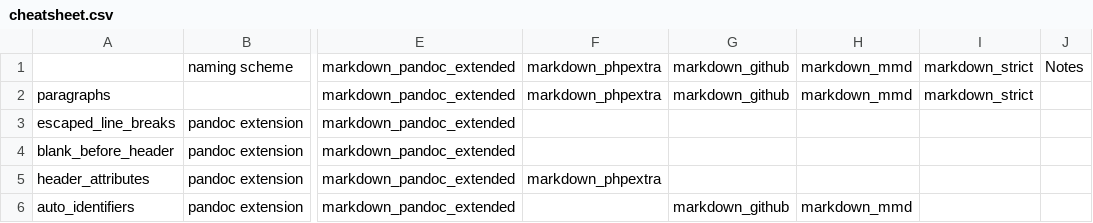
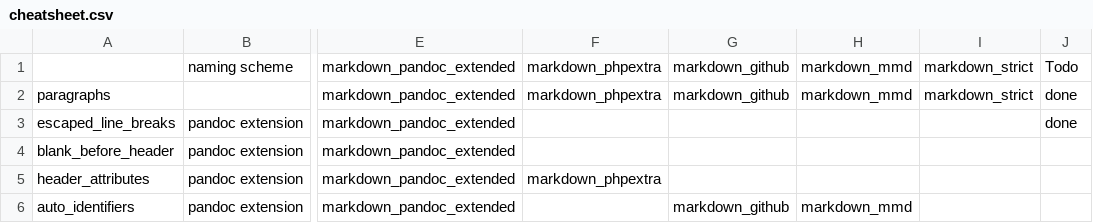
Before and after one commit to Upinel/markdown-variants, a CSV file: cheatsheet.csv, drawn as a sheet; only a part is shown, gaps mark what is left out; the diff names each change by its address in the sheet, - before the commit and + after, or states it on an @@ line.

Commit message:
csv: add todo column

```diff
--- a/cheatsheet.csv
+++ b/cheatsheet.csv
-J1: Notes
+J1: Todo
-J2:J3: (empty)
+J2:J3: done
```
